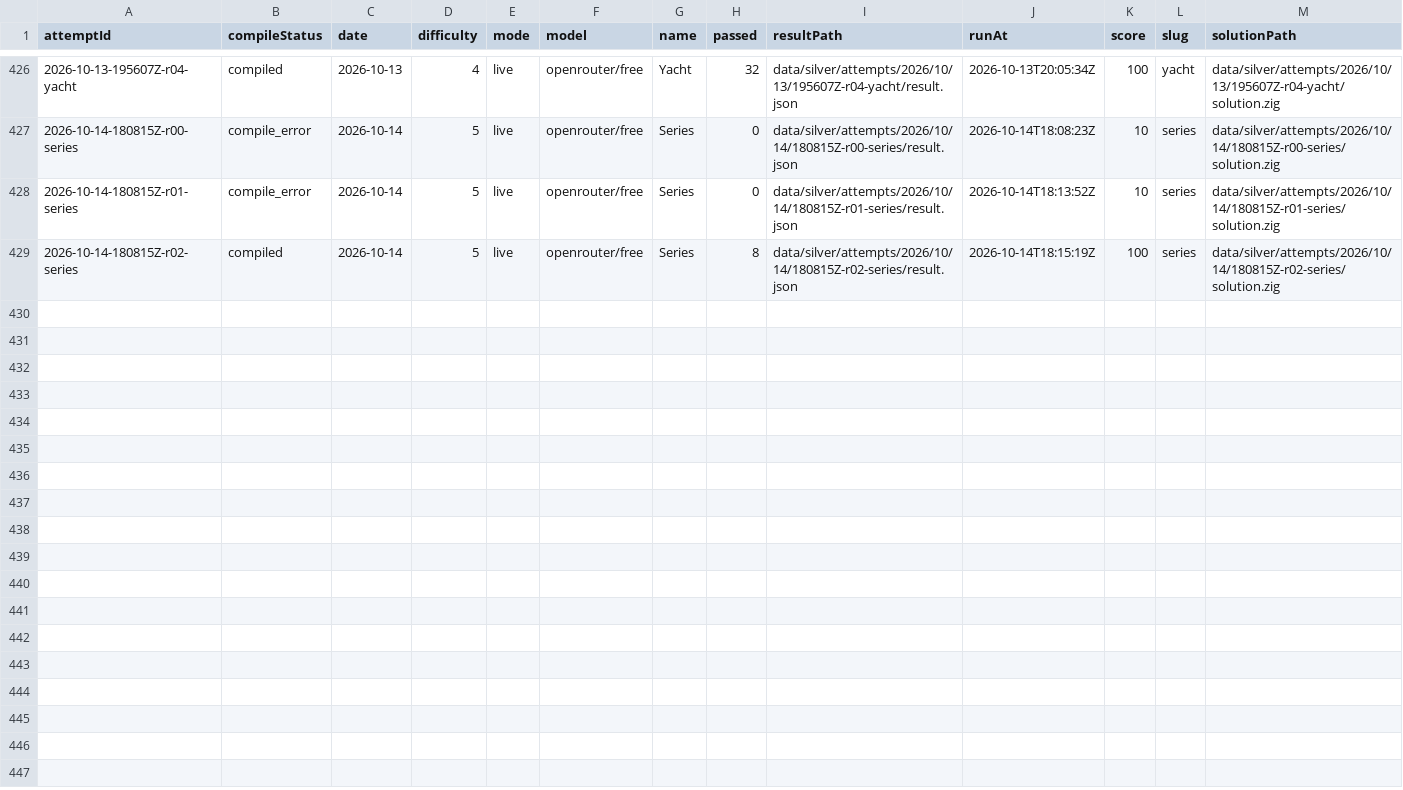
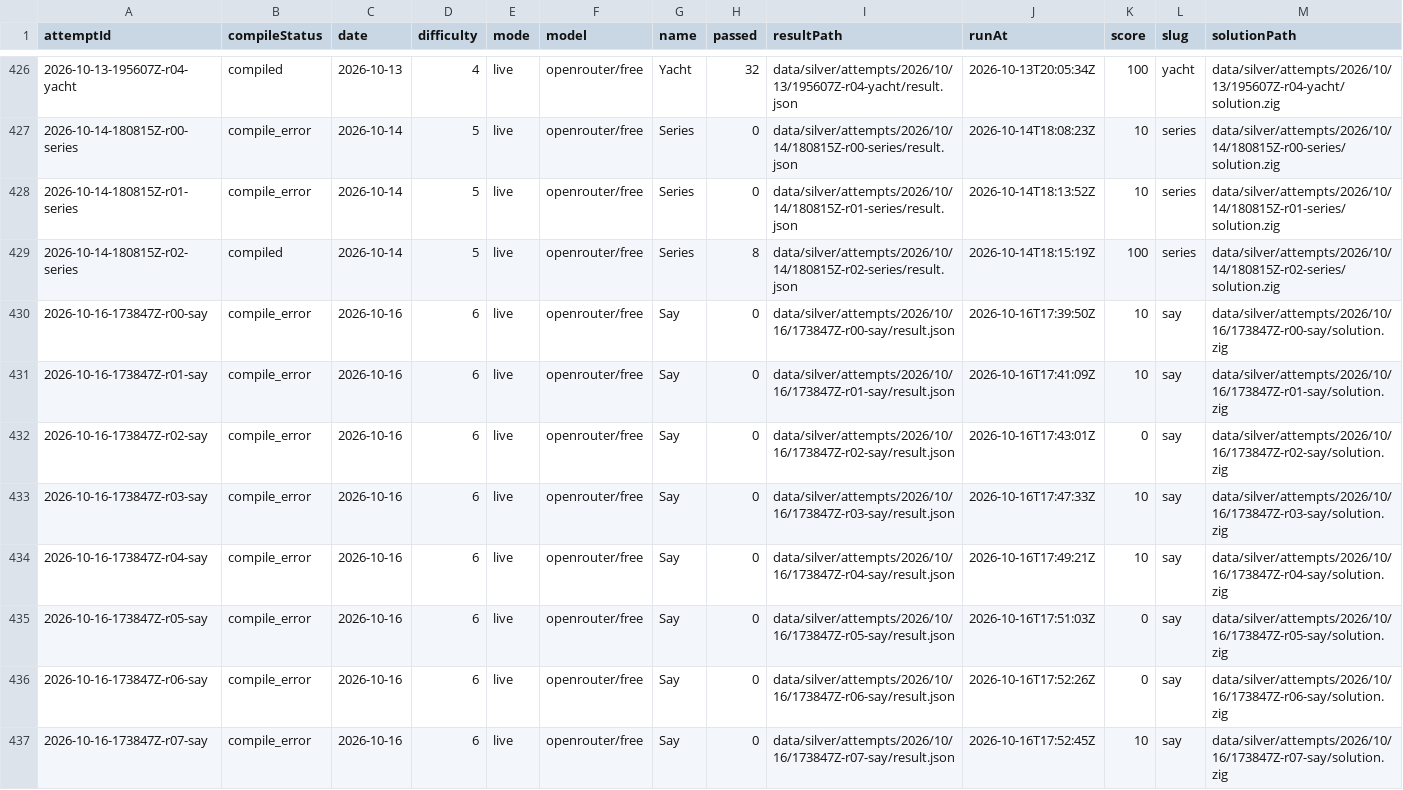
Before and after one commit to s04/zigsyphus, a CSV file: data/gold/runs.csv, drawn as a sheet; only a part is shown, gaps mark what is left out; rows hold the shown columns only; the diff names each change by its address in the sheet, - before the commit and + after, or states it on an @@ line.

```diff
--- a/data/gold/runs.csv
+++ b/data/gold/runs.csv
+row 430: 2026-10-16-173847Z-r00-say | compile_error | 2026-10-16 | 6 | live | openrouter/free | Say | 0 | data/silver/attempts/2026/10/16/173847Z-r00-say/result.json | 2026-10-16T17:39:50Z | 10 | say | data/silver/attempts/2026/10/16/173847Z-r00-say/solution.zig
+row 431: 2026-10-16-173847Z-r01-say | compile_error | 2026-10-16 | 6 | live | openrouter/free | Say | 0 | data/silver/attempts/2026/10/16/173847Z-r01-say/result.json | 2026-10-16T17:41:09Z | 10 | say | data/silver/attempts/2026/10/16/173847Z-r01-say/solution.zig
+row 432: 2026-10-16-173847Z-r02-say | compile_error | 2026-10-16 | 6 | live | openrouter/free | Say | 0 | data/silver/attempts/2026/10/16/173847Z-r02-say/result.json | 2026-10-16T17:43:01Z | 0 | say | data/silver/attempts/2026/10/16/173847Z-r02-say/solution.zig
+row 433: 2026-10-16-173847Z-r03-say | compile_error | 2026-10-16 | 6 | live | openrouter/free | Say | 0 | data/silver/attempts/2026/10/16/173847Z-r03-say/result.json | 2026-10-16T17:47:33Z | 10 | say | data/silver/attempts/2026/10/16/173847Z-r03-say/solution.zig
+row 434: 2026-10-16-173847Z-r04-say | compile_error | 2026-10-16 | 6 | live | openrouter/free | Say | 0 | data/silver/attempts/2026/10/16/173847Z-r04-say/result.json | 2026-10-16T17:49:21Z | 10 | say | data/silver/attempts/2026/10/16/173847Z-r04-say/solution.zig
+row 435: 2026-10-16-173847Z-r05-say | compile_error | 2026-10-16 | 6 | live | openrouter/free | Say | 0 | data/silver/attempts/2026/10/16/173847Z-r05-say/result.json | 2026-10-16T17:51:03Z | 0 | say | data/silver/attempts/2026/10/16/173847Z-r05-say/solution.zig
+row 436: 2026-10-16-173847Z-r06-say | compile_error | 2026-10-16 | 6 | live | openrouter/free | Say | 0 | data/silver/attempts/2026/10/16/173847Z-r06-say/result.json | 2026-10-16T17:52:26Z | 0 | say | data/silver/attempts/2026/10/16/173847Z-r06-say/solution.zig
+row 437: 2026-10-16-173847Z-r07-say | compile_error | 2026-10-16 | 6 | live | openrouter/free | Say | 0 | data/silver/attempts/2026/10/16/173847Z-r07-say/result.json | 2026-10-16T17:52:45Z | 10 | say | data/silver/attempts/2026/10/16/173847Z-r07-say/solution.zig
```
Also changed, not shown: 35 other files.
